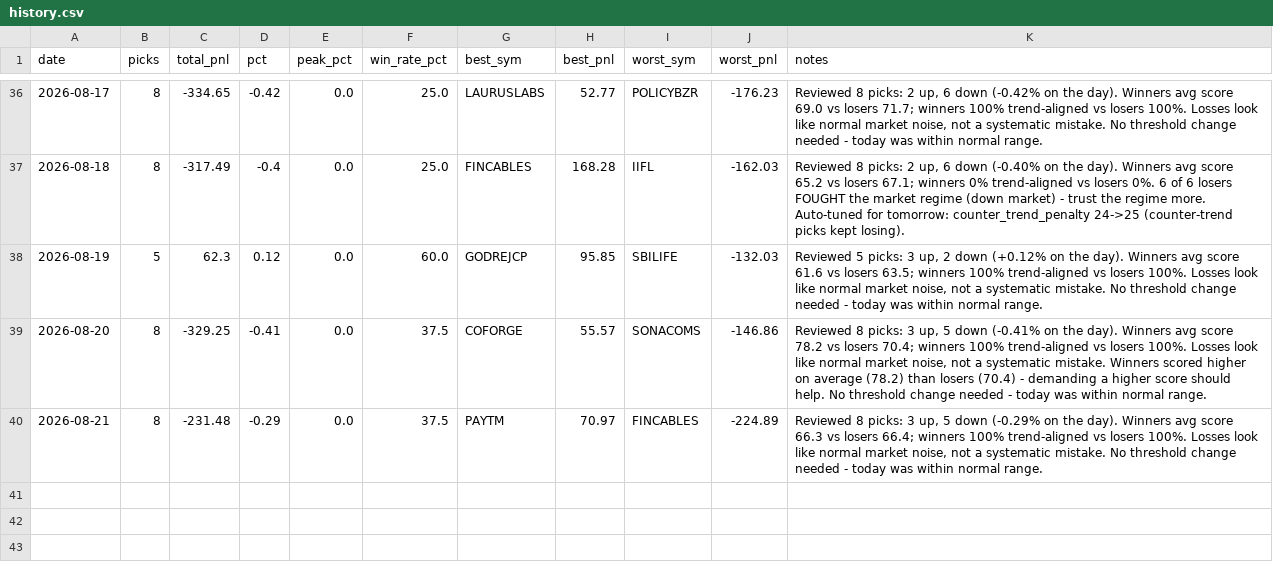
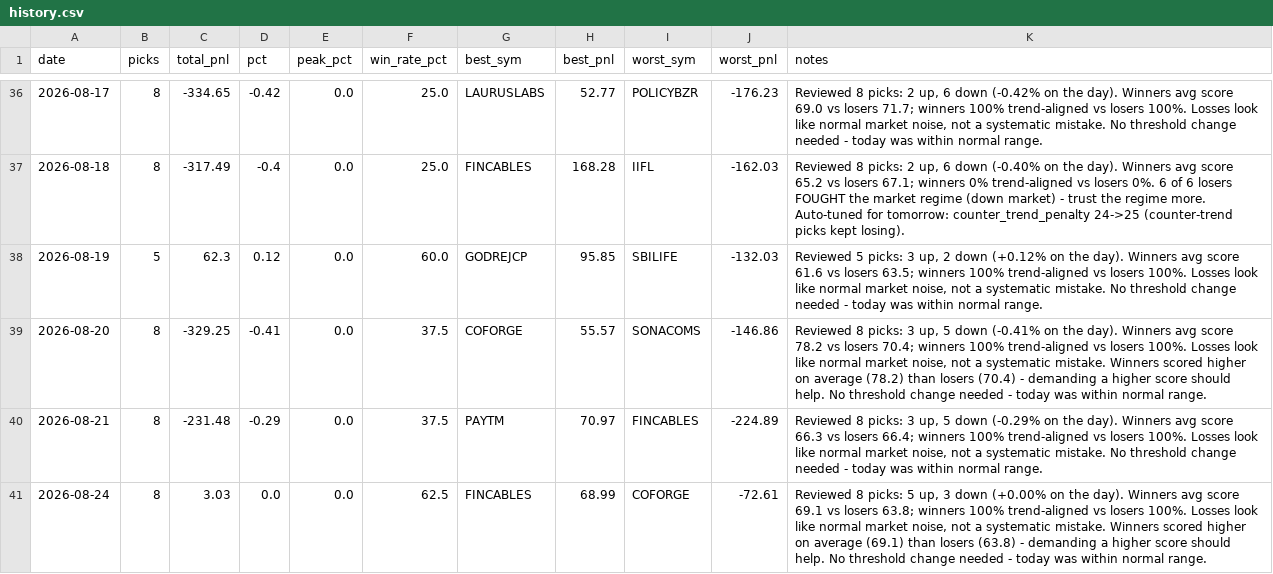
Before and after one commit to Arnav2412/trading-bot, a CSV file: reports/history.csv, drawn as a sheet; only a part is shown, gaps mark what is left out; the diff names each change by its address in the sheet, - before the commit and + after, or states it on an @@ line.

```diff
--- a/reports/history.csv
+++ b/reports/history.csv
+row 41: 2026-08-24 | 8 | 3.03 | 0.0 | 0.0 | 62.5 | FINCABLES | 68.99 | COFORGE | -72.61 | Reviewed 8 picks: 5 up, 3 down (+0.00% on the day). Winners avg score 69.1 vs losers 63.8; winners 100% trend-aligned vs losers 100%. Losses look like normal market noise, not a systematic mistake. Winners scored higher on average (69.1) than losers (63.8) - demanding a higher score should help. No threshold change needed - today was within normal range.
```
Also changed, not shown: reports/paper_trades.csv, 2 other files.
